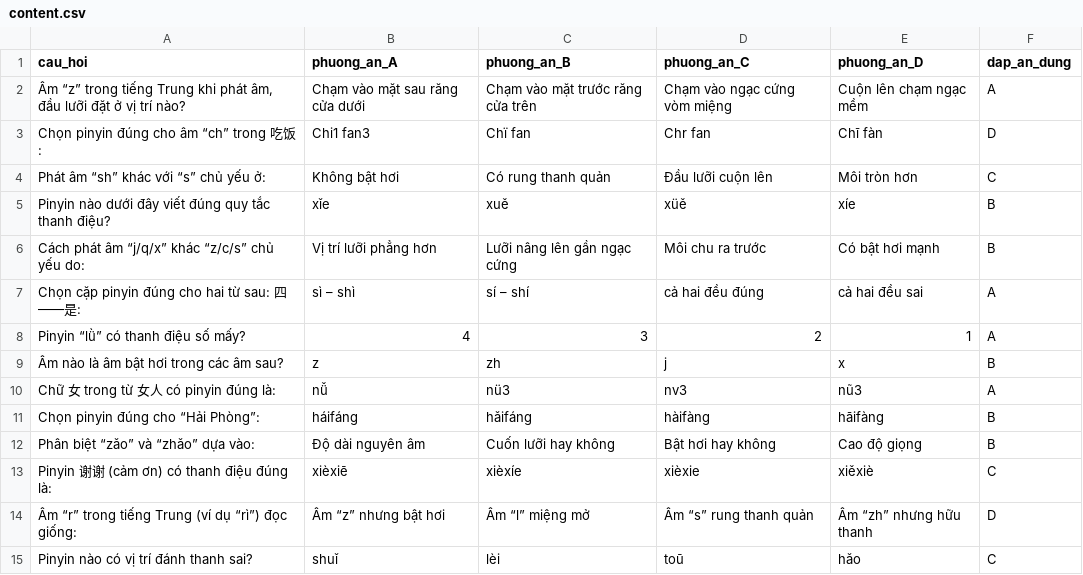
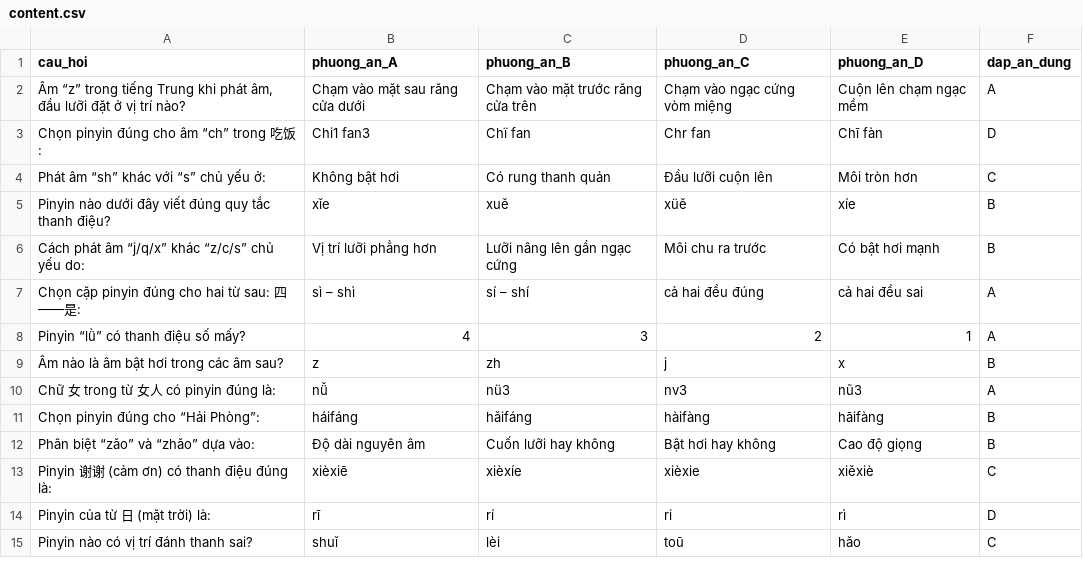
Before and after one commit to nananptpc/de-kiem-tra-cac-loai, a CSV file: PhienAm/content.csv, drawn as a sheet.

Commit message:
Update content.csv

```diff
--- a/PhienAm/content.csv
+++ b/PhienAm/content.csv
@@ -13,3 +13,3 @@ Phân biệt “zǎo” và “zhǎo” dựa vào:,Độ dài nguyên âm,Cuố
 Pinyin 谢谢 (cảm ơn) có thanh điệu đúng là:,xièxiē,xièxíe,xièxie,xiěxiè,C
-Âm “r” trong tiếng Trung (ví dụ “rì”) đọc giống:,Âm “z” nhưng bật hơi,Âm “l” miệng mở,Âm “s” rung thanh quản,Âm “zh” nhưng hữu thanh,D
+Pinyin của từ 日 (mặt trời) là:,rī,rí,ri,rì,D
 Pinyin nào có vị trí đánh thanh sai?,shuǐ,lèi,toū,hǎo,C
```
